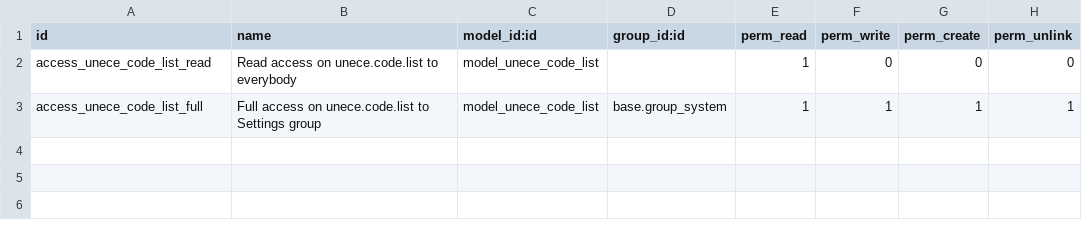
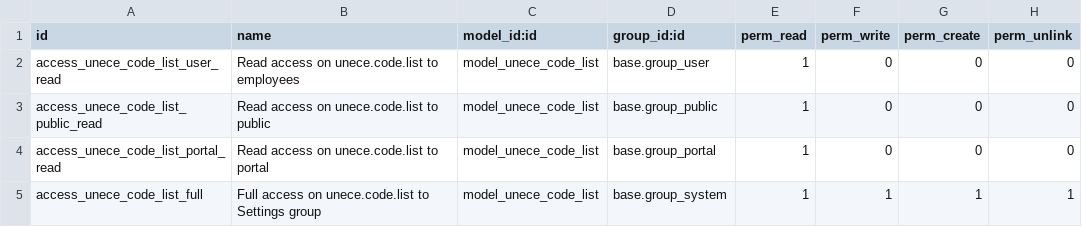
Before and after one commit to OCA/community-data-files, a CSV file: base_unece/security/ir.model.access.csv, drawn as a sheet.

Commit message:
[MIG] base_unece from v16 to v17

```diff
--- a/base_unece/security/ir.model.access.csv
+++ b/base_unece/security/ir.model.access.csv
@@ -1,3 +1,5 @@
 id,name,model_id:id,group_id:id,perm_read,perm_write,perm_create,perm_unlink
-access_unece_code_list_read,Read access on unece.code.list to everybody,model_unece_code_list,,1,0,0,0
+access_unece_code_list_user_read,Read access on unece.code.list to employees,model_unece_code_list,base.group_user,1,0,0,0
+access_unece_code_list_public_read,Read access on unece.code.list to public,model_unece_code_list,base.group_public,1,0,0,0
+access_unece_code_list_portal_read,Read access on unece.code.list to portal,model_unece_code_list,base.group_portal,1,0,0,0
 access_unece_code_list_full,Full access on unece.code.list to Settings group,model_unece_code_list,base.group_system,1,1,1,1
```
Also changed, not shown: 3 other files.
